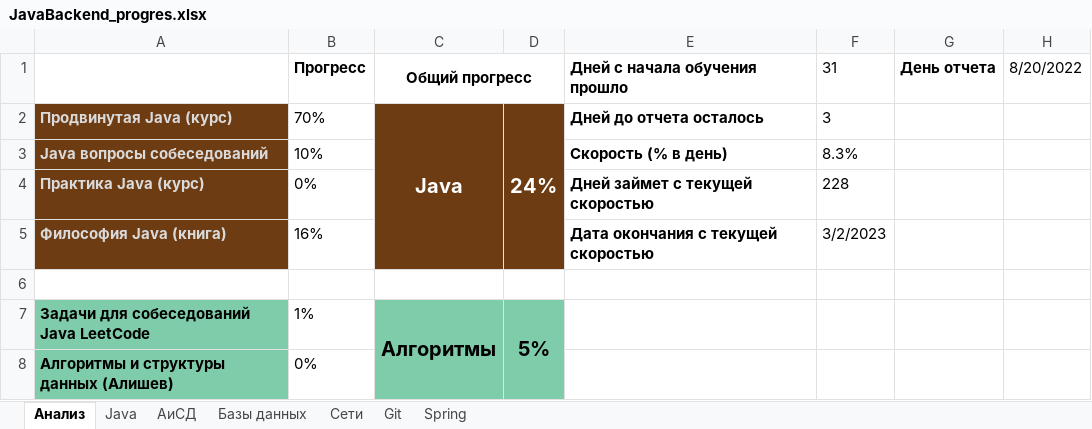
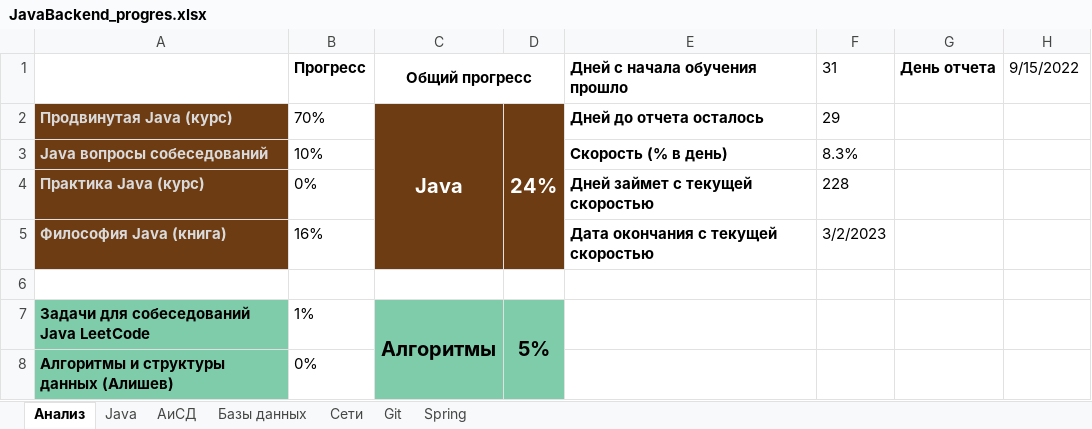
Before and after one commit to Shilaev/Java-Backend, an Excel workbook: JavaBackend_progres.xlsx, sheet Анализ, drawn as a sheet; only a part is shown; values as stored, in another font and other column widths than the file's, no borders; charts and pictures not drawn; the diff names each change by its address in the sheet, - before the commit and + after, or states it on an @@ line.

Commit message:
update progress

```diff
--- a/JavaBackend_progres.xlsx (sheet Анализ)
+++ b/JavaBackend_progres.xlsx (sheet Анализ)
-H1: 8/20/2022
+H1: 9/15/2022
-F2 (31): 3
+F2 (31): 29
```
